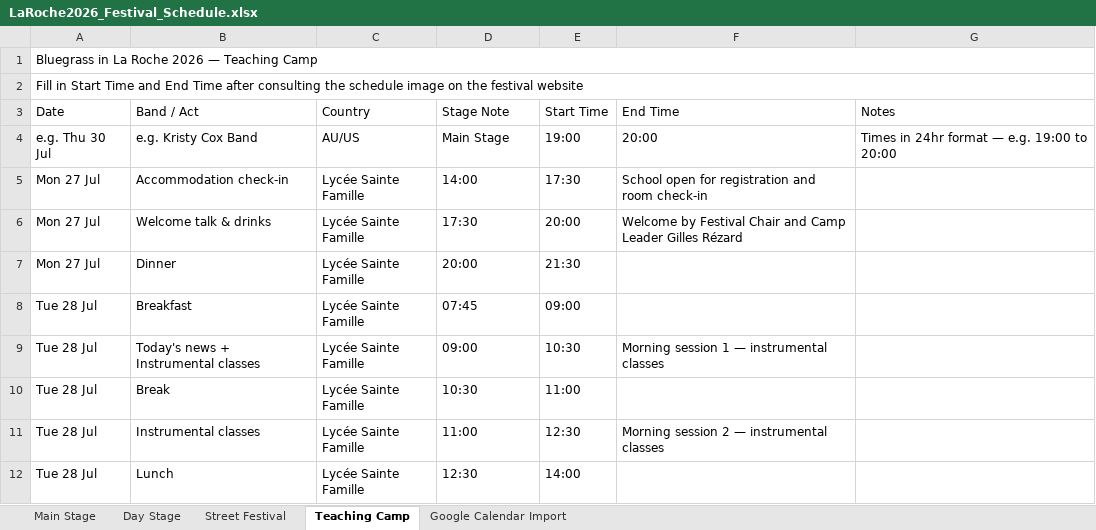
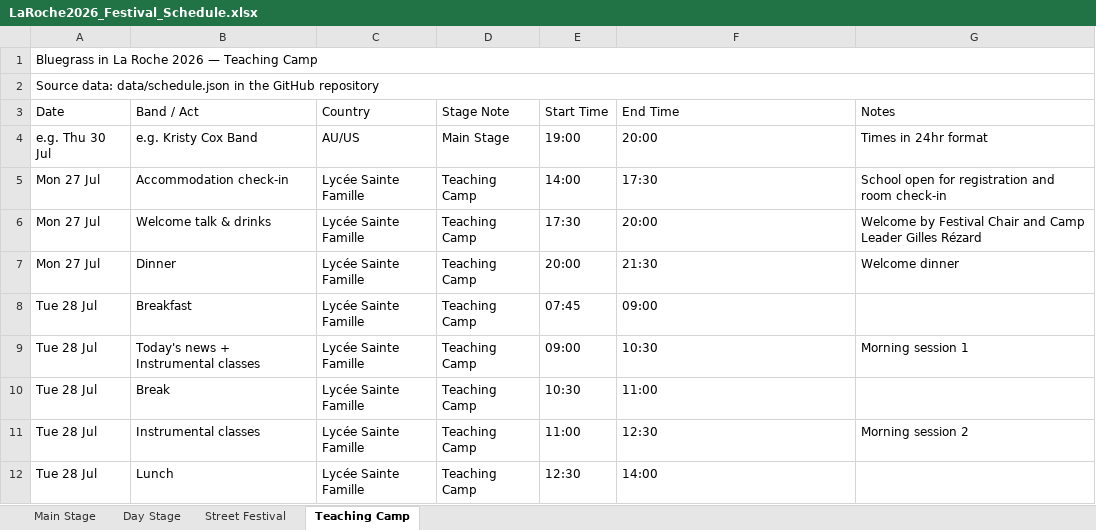
Before and after one commit to kengray/laroche-bluegrass-2026, an Excel workbook: LaRoche2026_Festival_Schedule.xlsx, sheet Teaching Camp, drawn as a sheet; only a part is shown; values as stored, in another font and other column widths than the file's, no cell formats; the diff covers the shown part only; the diff names each change by its address in the sheet, - before the commit and + after, or states it on an @@ line.

```diff
--- a/LaRoche2026_Festival_Schedule.xlsx (sheet Teaching Camp)
+++ b/LaRoche2026_Festival_Schedule.xlsx (sheet Teaching Camp)
-sheet tab: Google Calendar Import
-A2 (Date): Fill in Start Time and End Time after consulting the schedule image on the festival website
+A2 (Date): Source data: data/schedule.json in the GitHub repository
-G4 (Notes): Times in 24hr format — e.g. 19:00 to 20:00
+G4 (Notes): Times in 24hr format
-D5 (Stage Note): 14:00
+D5 (Stage Note): Teaching Camp
-E5 (Start Time): 17:30
+E5 (Start Time): 14:00
-F5 (End Time): School open for registration and room check-in
+F5 (End Time): 17:30
-G5 (Notes): (empty)
+G5 (Notes): School open for registration and room check-in
-D6 (Stage Note): 17:30
+D6 (Stage Note): Teaching Camp
-E6 (Start Time): 20:00
+E6 (Start Time): 17:30
-F6 (End Time): Welcome by Festival Chair and Camp Leader Gilles Rézard
+F6 (End Time): 20:00
-G6 (Notes): (empty)
+G6 (Notes): Welcome by Festival Chair and Camp Leader Gilles Rézard
-D7 (Stage Note): 20:00
+D7 (Stage Note): Teaching Camp
-E7 (Start Time): 21:30
+E7 (Start Time): 20:00
-F7 (End Time): (empty)
+F7 (End Time): 21:30
-G7 (Notes): (empty)
+G7 (Notes): Welcome dinner
-D8 (Stage Note): 07:45
+D8 (Stage Note): Teaching Camp
-E8 (Start Time): 09:00
+E8 (Start Time): 07:45
-F8 (End Time): (empty)
+F8 (End Time): 09:00
-D9 (Stage Note): 09:00
+D9 (Stage Note): Teaching Camp
-E9 (Start Time): 10:30
+E9 (Start Time): 09:00
-F9 (End Time): Morning session 1 — instrumental classes
+F9 (End Time): 10:30
-G9 (Notes): (empty)
+G9 (Notes): Morning session 1
-D10 (Stage Note): 10:30
+D10 (Stage Note): Teaching Camp
-E10 (Start Time): 11:00
+E10 (Start Time): 10:30
-F10 (End Time): (empty)
+F10 (End Time): 11:00
-D11 (Stage Note): 11:00
+D11 (Stage Note): Teaching Camp
-E11 (Start Time): 12:30
+E11 (Start Time): 11:00
-F11 (End Time): Morning session 2 — instrumental classes
+F11 (End Time): 12:30
-G11 (Notes): (empty)
+G11 (Notes): Morning session 2
-D12 (Stage Note): 12:30
+D12 (Stage Note): Teaching Camp
-E12 (Start Time): 14:00
+E12 (Start Time): 12:30
-F12 (End Time): (empty)
+F12 (End Time): 14:00
```
Also changed, not shown: 80 edited cells elsewhere in this sheet, sheet Main Stage, sheet Street Festival, sheet Day Stage, cell formats, 1 other file.
